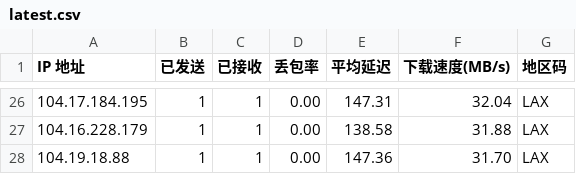
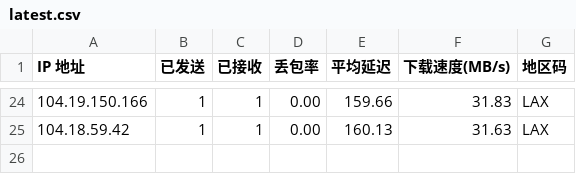
Before and after one commit to ahang39/router, a CSV file: latest.csv, drawn as a sheet; only a part is shown, gaps mark what is left out; the diff covers the shown part only.

```diff
--- a/latest.csv
+++ b/latest.csv
@@ -26,3 +24,2 @@ IP 地址,已发送,已接收,丢包率,平均延迟,下载速度(MB/s),地区
-104.17.184.195,1,1,0.00,147.31,32.04,LAX
-104.16.228.179,1,1,0.00,138.58,31.88,LAX
-104.19.18.88,1,1,0.00,147.36,31.70,LAX
+104.19.150.166,1,1,0.00,159.66,31.83,LAX
+104.18.59.42,1,1,0.00,160.13,31.63,LAX
```
Also changed, not shown: 2 added rows, 4 removed rows and 59 edited cells elsewhere in this file, 1 other file.
